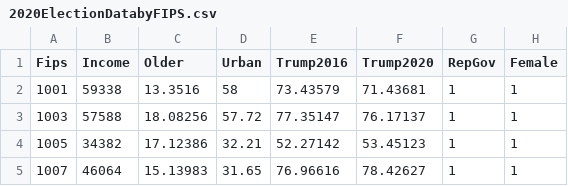
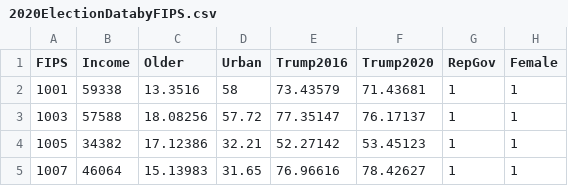
Before and after one commit to SueMcMetzger/MachineLearning, a CSV file: chpt4/2020ElectionDatabyFIPS.csv, drawn as a sheet; only a part is shown.

Commit message:
Add files via upload

```diff
--- a/chpt4/2020ElectionDatabyFIPS.csv
+++ b/chpt4/2020ElectionDatabyFIPS.csv
@@ -1,2 +1,2 @@
-Fips,Income,Older,Urban,Trump2016,Trump2020,RepGov,Female
+FIPS,Income,Older,Urban,Trump2016,Trump2020,RepGov,Female
 1001,59338,13.3516,58,73.43579,71.43681,1,1
```
